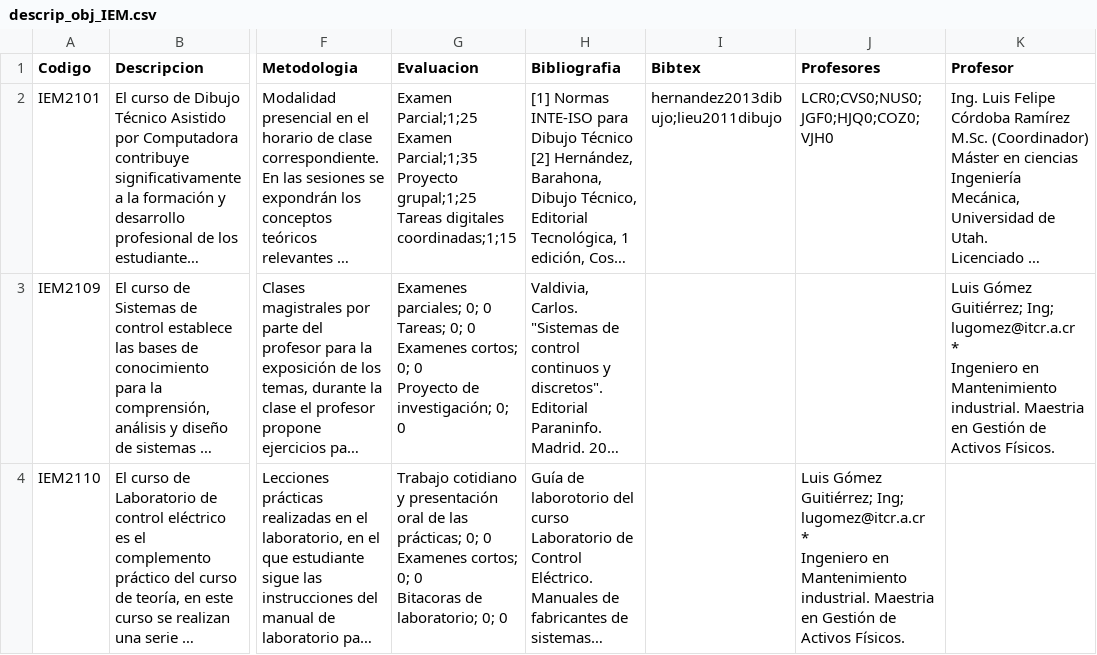
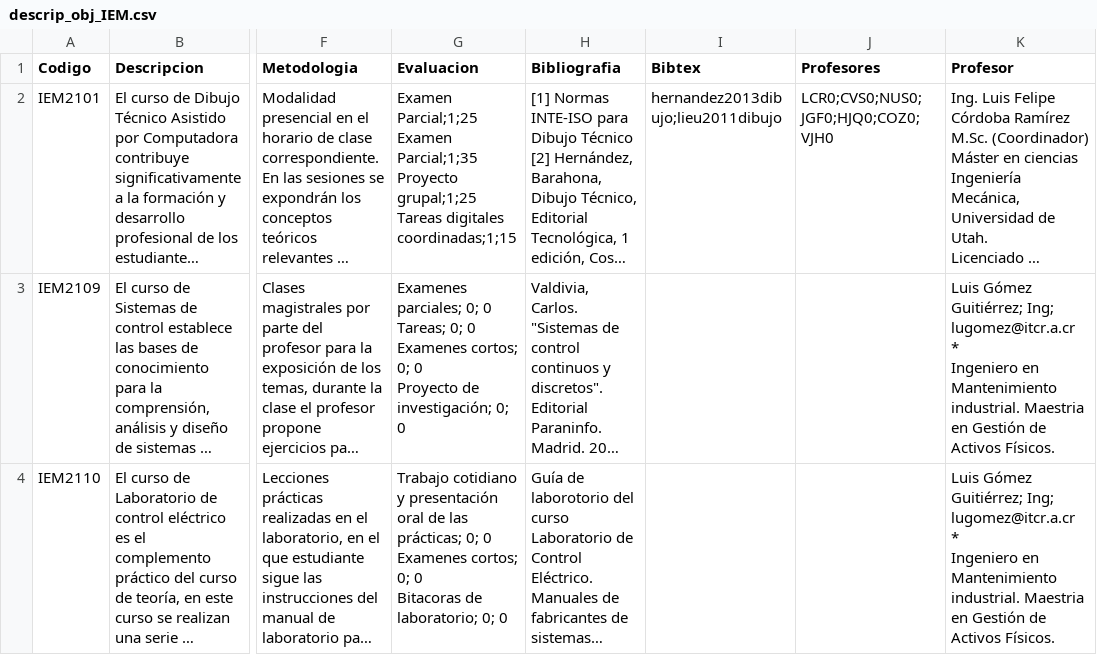
Before and after one commit to javilopsol/IEM_programas, a CSV file: descrip_obj_IEM.csv, drawn as a sheet; only a part is shown, gaps mark what is left out; long unchanged cells end in …; ↵ is a line break in a cell; the diff covers the shown part only; the diff names each change by its address in the sheet, - before the commit and + after, or states it on an @@ line.

Commit message:
Update descrip_obj_IEM.csv

```diff
--- a/descrip_obj_IEM.csv
+++ b/descrip_obj_IEM.csv
-J4 (Profesores): Luis Gómez Guitiérrez; Ing; lugomez@itcr.a.cr ↵ * ↵ Ingeniero en Mantenimiento industrial. Maestria en Gestión de Activos Físicos.
+J4 (Profesores): (empty)
-K4 (Profesor): (empty)
+K4 (Profesor): Luis Gómez Guitiérrez; Ing; lugomez@itcr.a.cr ↵ * ↵ Ingeniero en Mantenimiento industrial. Maestria en Gestión de Activos Físicos.
```
Also changed, not shown: 42 edited cells elsewhere in this file.
